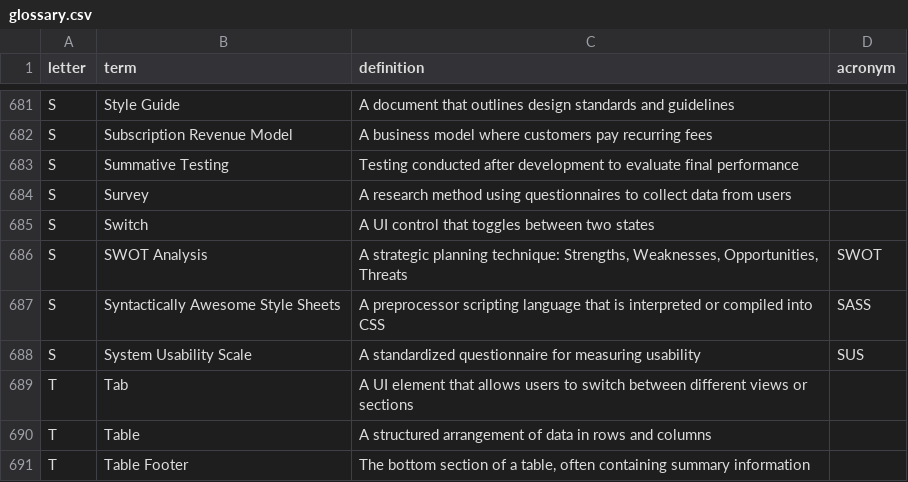
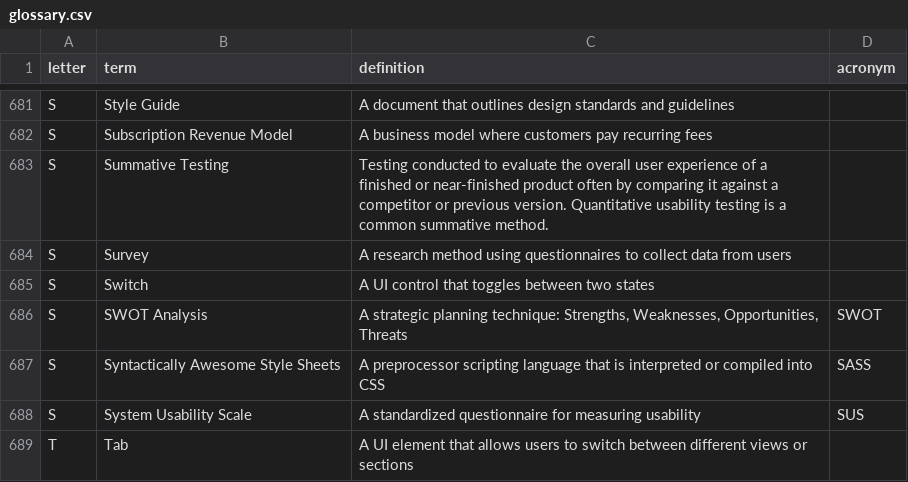
Before and after one commit to calee1/uxglossary, a CSV file: data/glossary.csv, drawn as a sheet; only a part is shown, gaps mark what is left out; the shorter side is filled out with more unchanged rows.

Commit message:
Update glossary: 2026-03-29T02:42:12.930Z

```diff
--- a/data/glossary.csv
+++ b/data/glossary.csv
@@ -682,3 +682,3 @@ S,"Style Guide","A document that outlines design standards and guidelines",
 S,"Subscription Revenue Model","A business model where customers pay recurring fees",
-S,"Summative Testing","Testing conducted after development to evaluate final performance",
+S,"Summative Testing","Testing conducted to evaluate the overall user experience of a finished or near-finished product often by comparing it against a competitor or previous version. Quantitative usability testing is a common summative method.",
 S,"Survey","A research method using questionnaires to collect data from users",
```
